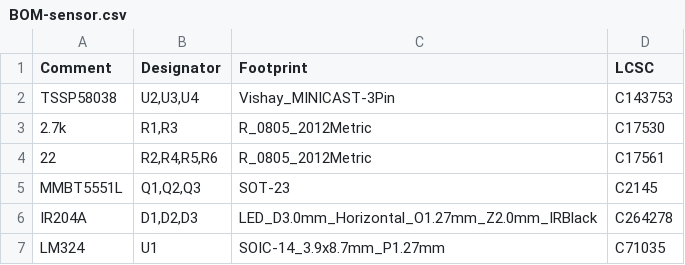
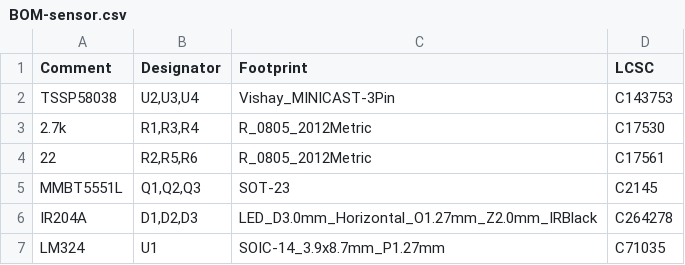
Before and after one commit to zwivhuyandou23/EEE3088F_2024_MICROMOUSE, a CSV file: Design/Sensing/sensor/kicad_simulations/sensor/jlcpcb/production_files/BOM-sensor.csv, drawn as a sheet.

```diff
--- a/Design/Sensing/sensor/kicad_simulations/sensor/jlcpcb/production_files/BOM-sensor.csv
+++ b/Design/Sensing/sensor/kicad_simulations/sensor/jlcpcb/production_files/BOM-sensor.csv
@@ -2,4 +2,4 @@ Comment,Designator,Footprint,LCSC
 TSSP58038,"U2,U3,U4",Vishay_MINICAST-3Pin,C143753
-2.7k,"R1,R3",R_0805_2012Metric,C17530
-22,"R2,R4,R5,R6",R_0805_2012Metric,C17561
+2.7k,"R1,R3,R4",R_0805_2012Metric,C17530
+22,"R2,R5,R6",R_0805_2012Metric,C17561
 MMBT5551L,"Q1,Q2,Q3",SOT-23,C2145
```
Also changed, not shown: 17 other files.
